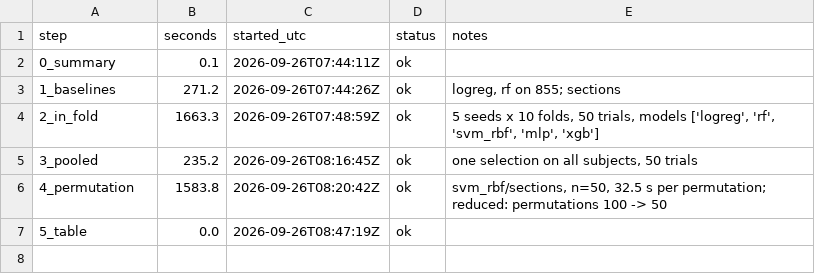
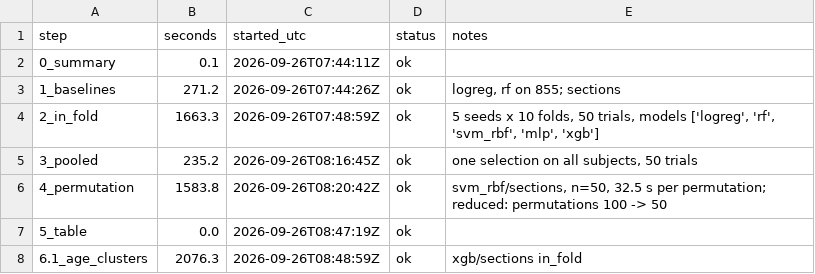
Before and after one commit to FadelJD/eeg-classification-lemon, a CSV file: results/timings.csv, drawn as a sheet.

```diff
--- a/results/timings.csv
+++ b/results/timings.csv
@@ -7 +7,2 @@ step,seconds,started_utc,status,notes
 5_table,0.0,2026-09-26T08:47:19Z,ok,
+6.1_age_clusters,2076.3,2026-09-26T08:48:59Z,ok,xgb/sections in_fold
```
Also changed, not shown: 1 other file.
